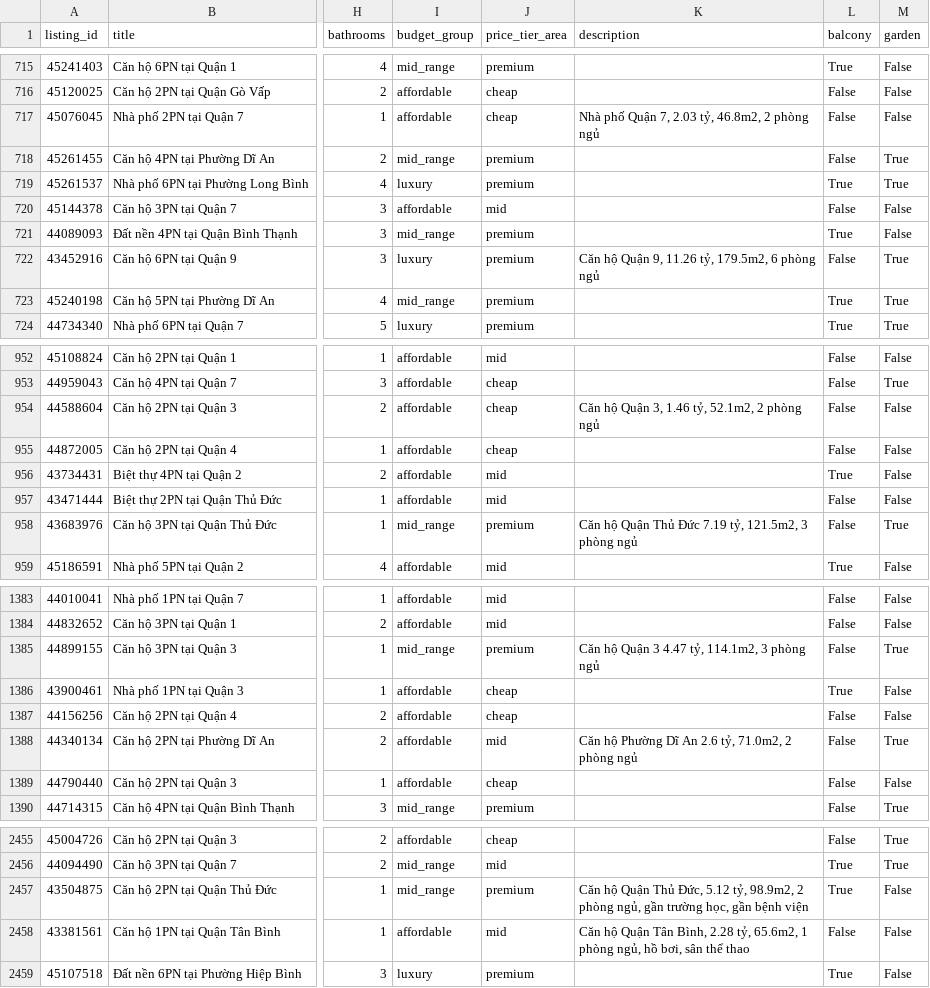
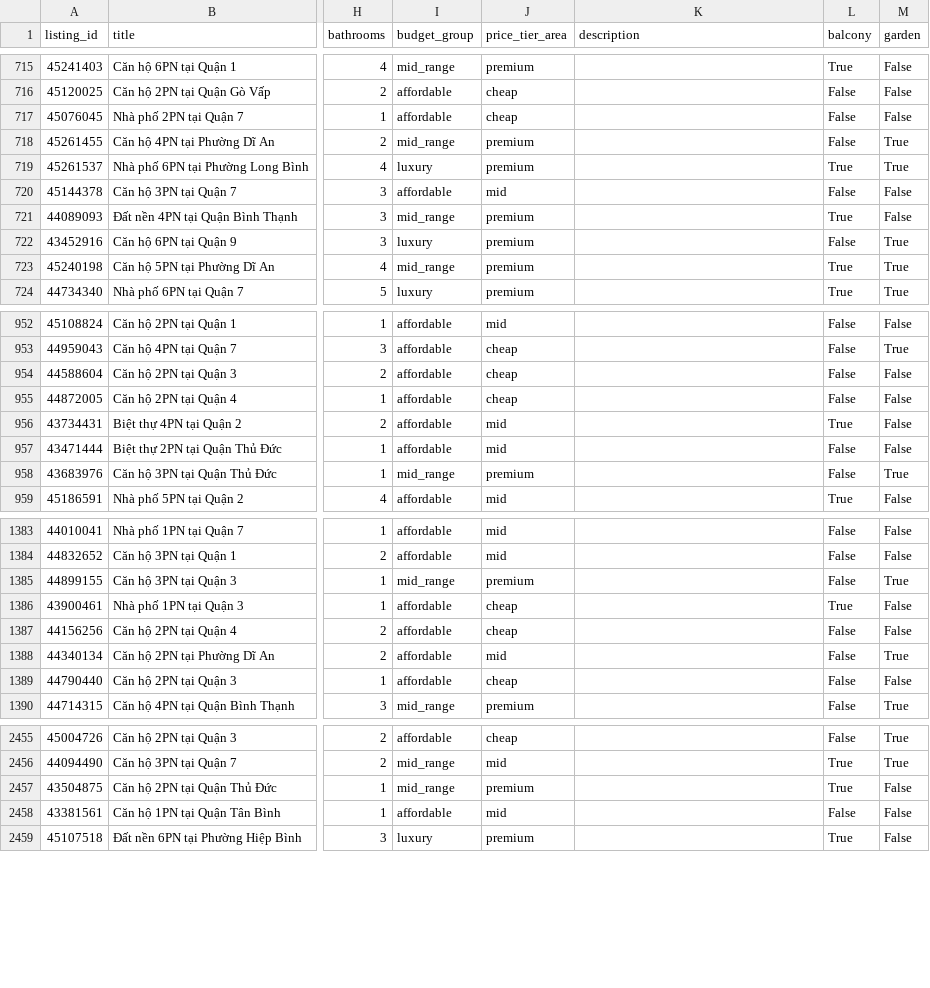
Before and after one commit to Ceci-june/CS2307, a CSV file: gen_user_data/data/csv/listings.csv, drawn as a sheet; only a part is shown, gaps mark what is left out; the diff covers the shown part only; the diff names each change by its address in the sheet, - before the commit and + after, or states it on an @@ line.

```diff
--- a/gen_user_data/data/csv/listings.csv
+++ b/gen_user_data/data/csv/listings.csv
-K717 (description): Nhà phố Quận 7, 2.03 tỷ, 46.8m2, 2 phòng ngủ
+K717 (description): (empty)
-K722 (description): Căn hộ Quận 9, 11.26 tỷ, 179.5m2, 6 phòng ngủ
+K722 (description): (empty)
-K954 (description): Căn hộ Quận 3, 1.46 tỷ, 52.1m2, 2 phòng ngủ
+K954 (description): (empty)
-K958 (description): Căn hộ Quận Thủ Đức 7.19 tỷ, 121.5m2, 3 phòng ngủ
+K958 (description): (empty)
-K1385 (description): Căn hộ Quận 3 4.47 tỷ, 114.1m2, 3 phòng ngủ
+K1385 (description): (empty)
-K1388 (description): Căn hộ Phường Dĩ An 2.6 tỷ, 71.0m2, 2 phòng ngủ
+K1388 (description): (empty)
-K2457 (description): Căn hộ Quận Thủ Đức, 5.12 tỷ, 98.9m2, 2 phòng ngủ, gần trường học, gần bệnh viện
+K2457 (description): (empty)
-K2458 (description): Căn hộ Quận Tân Bình, 2.28 tỷ, 65.6m2, 1 phòng ngủ, hồ bơi, sân thể thao
+K2458 (description): (empty)
```
Also changed, not shown: 72 edited cells elsewhere in this file, gen_user_data/data/csv/eval_results.csv, gen_user_data/data/csv/query_expansion.csv, 24 other files.
